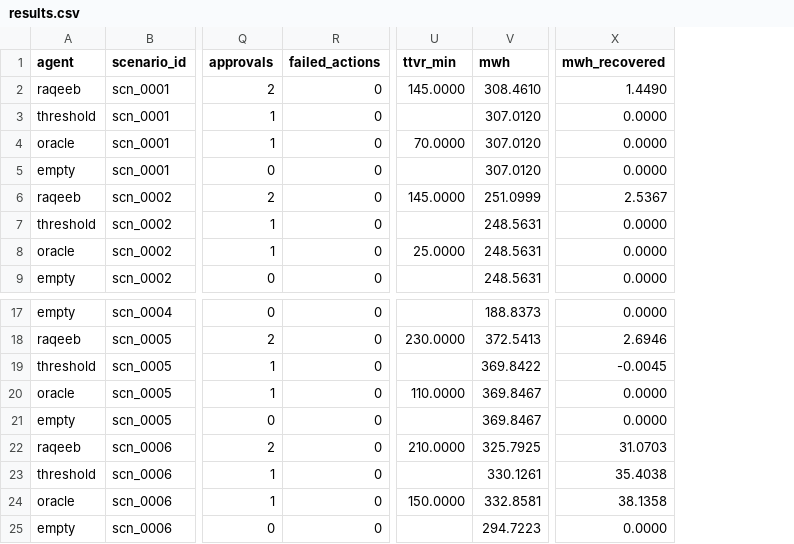
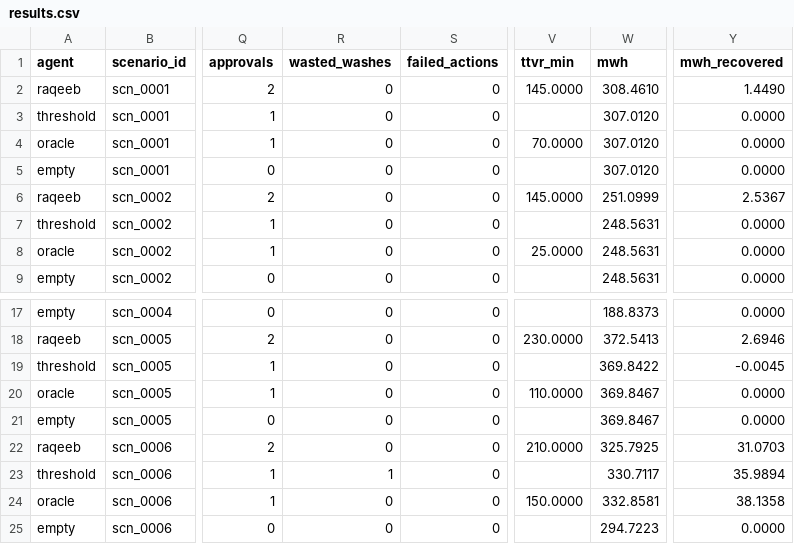
Before and after one commit to ANANAS-HA/SolarActor, a CSV file: bench/practice/results.csv, drawn as a sheet; only a part is shown, gaps mark what is left out; addresses are those after the commit; the diff names each change by its address in the sheet, - before the commit and + after, or states it on an @@ line.

```diff
--- a/bench/practice/results.csv
+++ b/bench/practice/results.csv
+column R (wasted_washes), rows 2-9: all 0; rows 17-25: 0 | 0 | 0 | 0 | 0 | 0 | 1 | 0 | 0
-W23 (mwh): 330.1261
+W23 (mwh): 330.7117
-Y23 (mwh_recovered): 35.4038
+Y23 (mwh_recovered): 35.9894
```
Also changed, not shown: bench/practice/summary.csv, 6 other files.
